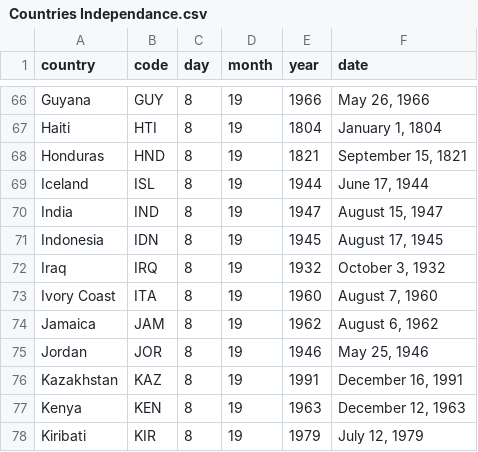
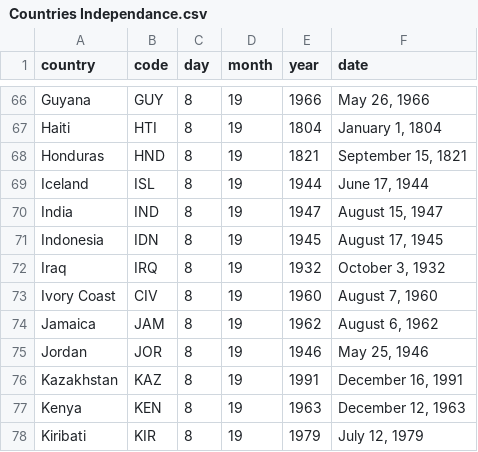
Before and after one commit to titamah/Archive, a CSV file: Countries Independance.csv, drawn as a sheet; only a part is shown, gaps mark what is left out.

Commit message:
Update Countries Independance.csv

```diff
--- a/Countries Independance.csv
+++ b/Countries Independance.csv
@@ -72,3 +72,3 @@ Indonesia,IDN,8,19,1945,"August 17, 1945"
 Iraq,IRQ,8,19,1932,"October 3, 1932"
-Ivory Coast,ITA,8,19,1960,"August 7, 1960"
+Ivory Coast,CIV,8,19,1960,"August 7, 1960"
 Jamaica,JAM,8,19,1962,"August 6, 1962"
```
